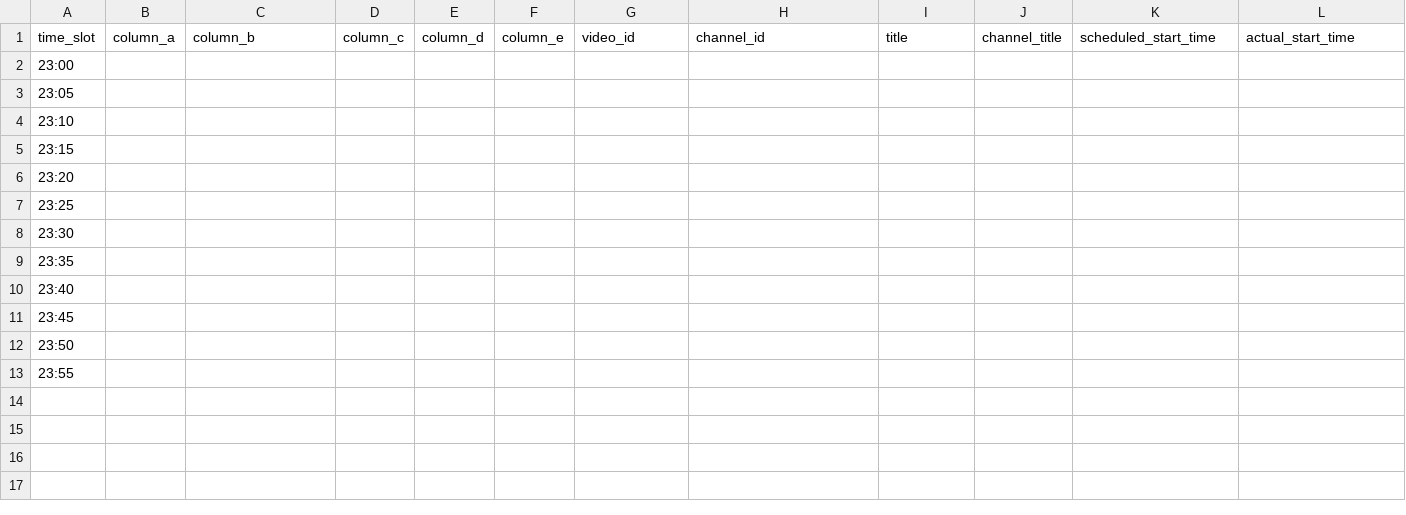
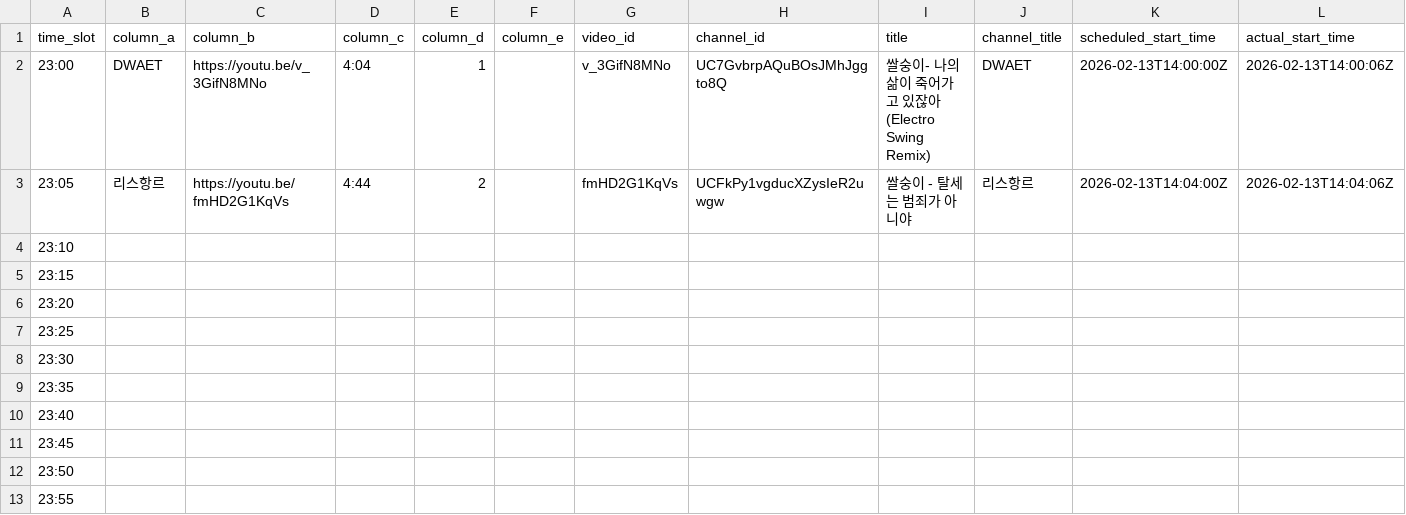
Before and after one commit to ChangpopWiki/premiere-relay-archive-data, a TSV file: 2026/02/2026-02-13.tsv, drawn as a sheet; only a part is shown; the diff names each change by its address in the sheet, - before the commit and + after, or states it on an @@ line.

```diff
--- a/2026/02/2026-02-13.tsv
+++ b/2026/02/2026-02-13.tsv
-B2 (column_a): (empty)
+B2 (column_a): DWAET
-C2 (column_b): (empty)
+C2 (column_b): https://youtu.be/v_3GifN8MNo
-D2 (column_c): (empty)
+D2 (column_c): 4:04
-E2 (column_d): (empty)
+E2 (column_d): 1
-G2 (video_id): (empty)
+G2 (video_id): v_3GifN8MNo
-H2 (channel_id): (empty)
+H2 (channel_id): UC7GvbrpAQuBOsJMhJggto8Q
-I2 (title): (empty)
+I2 (title): 쌀숭이- 나의 삶이 죽어가고 있잖아 (Electro Swing Remix)
-J2 (channel_title): (empty)
+J2 (channel_title): DWAET
-K2 (scheduled_start_time): (empty)
+K2 (scheduled_start_time): 2026-02-13T14:00:00Z
-L2 (actual_start_time): (empty)
+L2 (actual_start_time): 2026-02-13T14:00:06Z
-B3 (column_a): (empty)
+B3 (column_a): 리스항르
-C3 (column_b): (empty)
+C3 (column_b): https://youtu.be/fmHD2G1KqVs
-D3 (column_c): (empty)
+D3 (column_c): 4:44
-E3 (column_d): (empty)
+E3 (column_d): 2
-G3 (video_id): (empty)
+G3 (video_id): fmHD2G1KqVs
-H3 (channel_id): (empty)
+H3 (channel_id): UCFkPy1vgducXZysIeR2uwgw
-I3 (title): (empty)
+I3 (title): 쌀숭이 - 탈세는 범죄가 아니야
-J3 (channel_title): (empty)
+J3 (channel_title): 리스항르
-K3 (scheduled_start_time): (empty)
+K3 (scheduled_start_time): 2026-02-13T14:04:00Z
-L3 (actual_start_time): (empty)
+L3 (actual_start_time): 2026-02-13T14:04:06Z
```
Also changed, not shown: 1 other file.
